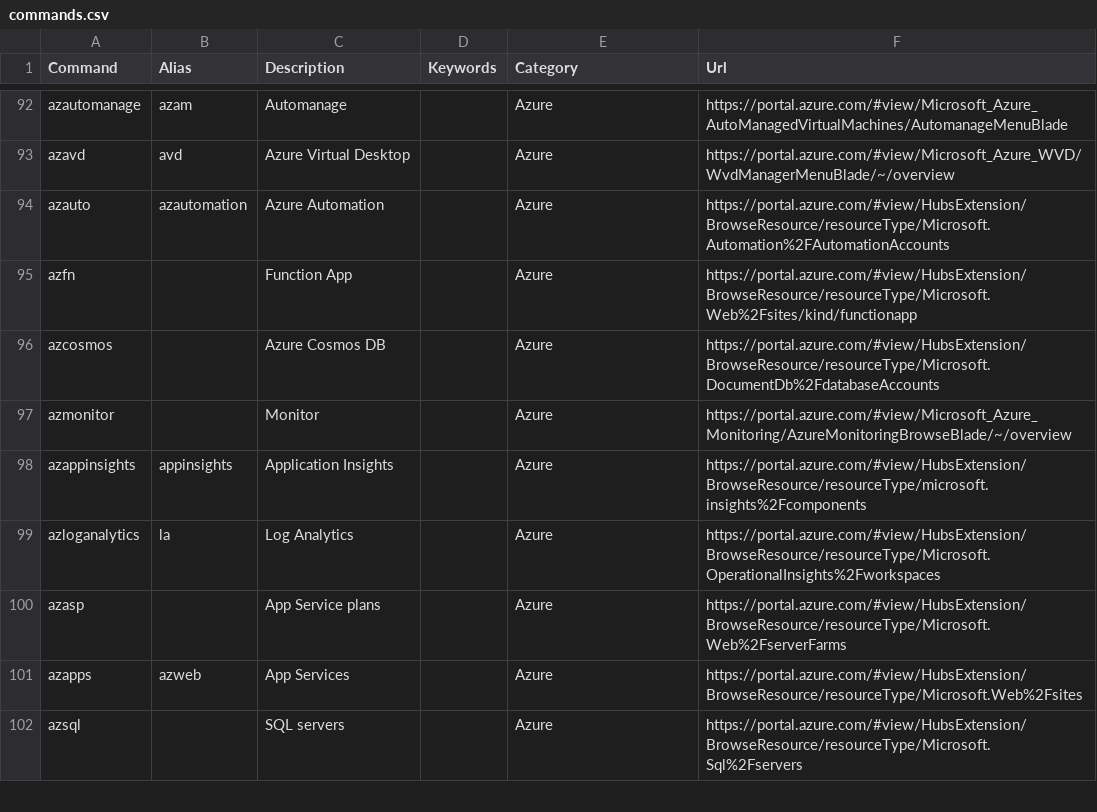
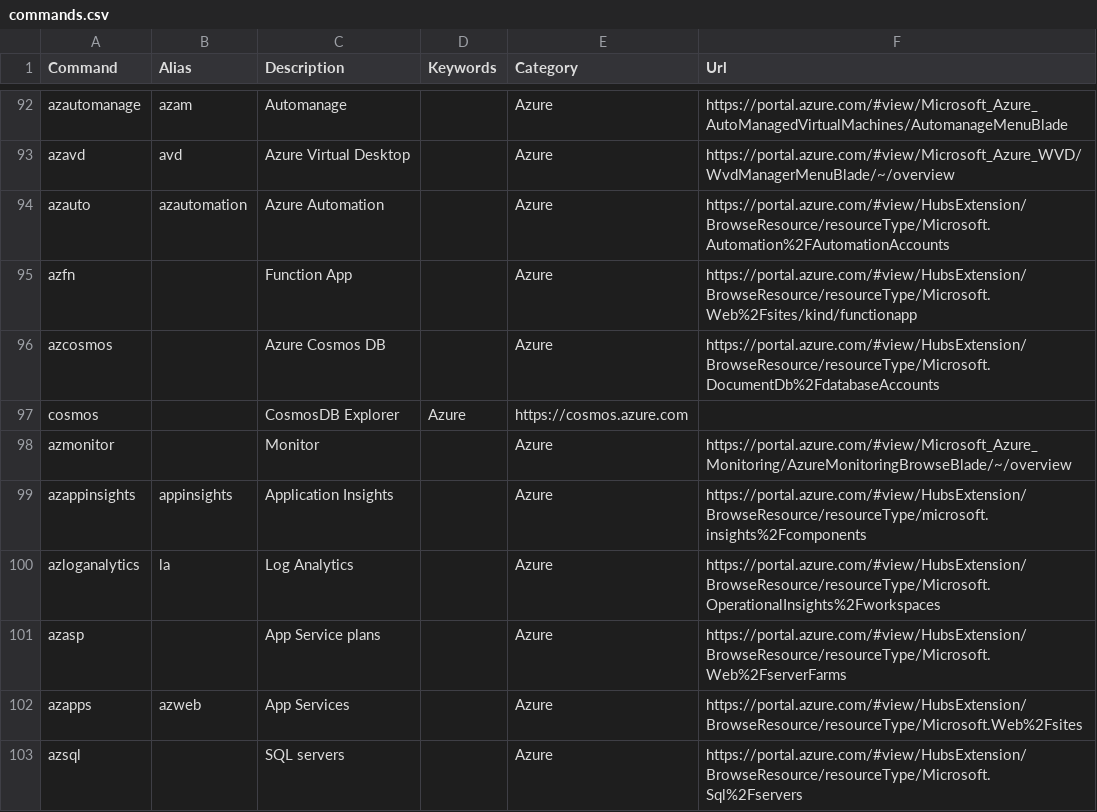
Before and after one commit to merill/cmd, a CSV file: website/config/commands.csv, drawn as a sheet; only a part is shown, gaps mark what is left out.

Commit message:
Update commands.csv
Include Cosmos Explorer

```diff
--- a/website/config/commands.csv
+++ b/website/config/commands.csv
@@ -96,2 +96,3 @@ azfn,,Function App,,Azure,https://portal.azure.com/#view/HubsExtension/BrowseRes
 azcosmos,,Azure Cosmos DB,,Azure,https://portal.azure.com/#view/HubsExtension/BrowseResource/resourceType/Microsoft.DocumentDb%2FdatabaseAccounts
+cosmos,,CosmosDB Explorer,Azure,https://cosmos.azure.com
 azmonitor,,Monitor,,Azure,https://portal.azure.com/#view/Microsoft_Azure_Monitoring/AzureMonitoringBrowseBlade/~/overview
```
